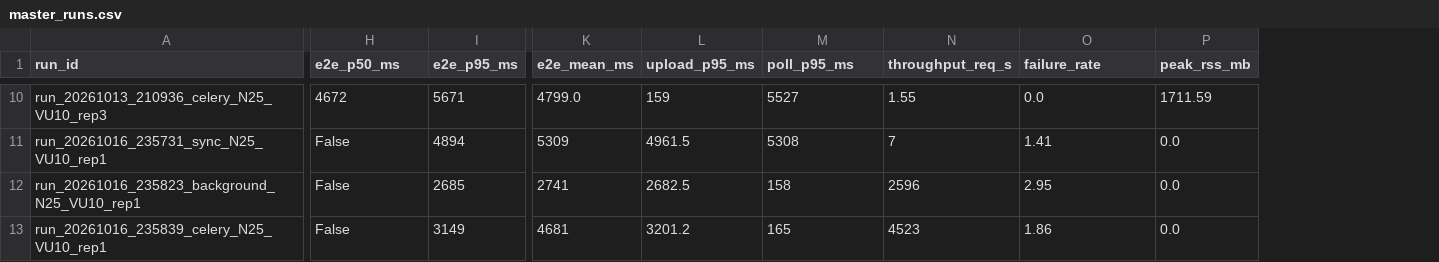
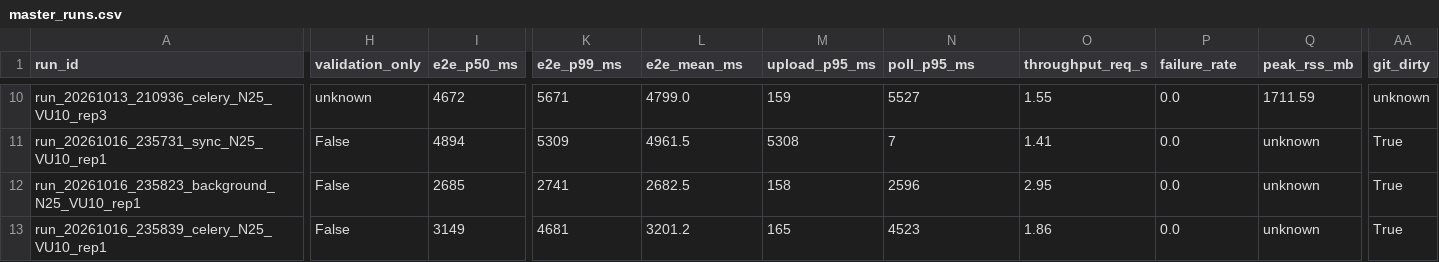
Before and after one commit to Dentalization/SereneApps, a CSV file: experiments/results/raw/master_runs.csv, drawn as a sheet; only a part is shown, gaps mark what is left out; the diff covers the shown part only; the diff names each change by its address in the sheet, - before the commit and + after, or states it on an @@ line.

```diff
--- a/experiments/results/raw/master_runs.csv
+++ b/experiments/results/raw/master_runs.csv
+column Q (peak_rss_mb), rows 10-13: 1711.59 | unknown | unknown | unknown
+column AA (git_dirty), rows 10-13: unknown | True | True | True
-H1: e2e_p50_ms
+H1: validation_only
-I1: e2e_p95_ms
+I1: e2e_p50_ms
-K1: e2e_mean_ms
+K1: e2e_p99_ms
-L1: upload_p95_ms
+L1: e2e_mean_ms
-M1: poll_p95_ms
+M1: upload_p95_ms
-N1: throughput_req_s
+N1: poll_p95_ms
-O1: failure_rate
+O1: throughput_req_s
-P1: peak_rss_mb
+P1: failure_rate
-H10 (validation_only): 4672
+H10 (validation_only): unknown
-I10 (e2e_p50_ms): 5671
+I10 (e2e_p50_ms): 4672
-K10 (e2e_p99_ms): 4799.0
+K10 (e2e_p99_ms): 5671
-L10 (e2e_mean_ms): 159
+L10 (e2e_mean_ms): 4799.0
-M10 (upload_p95_ms): 5527
+M10 (upload_p95_ms): 159
-N10 (poll_p95_ms): 1.55
+N10 (poll_p95_ms): 5527
-O10 (throughput_req_s): 0.0
+O10 (throughput_req_s): 1.55
-P10 (failure_rate): 1711.59
+P10 (failure_rate): 0.0
```
Also changed, not shown: 155 edited cells elsewhere in this file, experiments/results/summary.csv, 3 other files.
